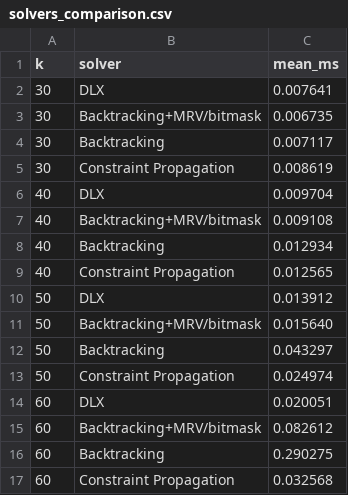
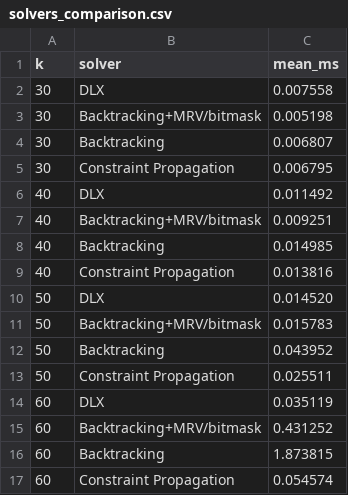
Before and after one commit to odebrino/Sudoku_CLI_-_SDL2_GUI, a CSV file: results/solvers_comparison.csv, drawn as a sheet.

```diff
--- a/results/solvers_comparison.csv
+++ b/results/solvers_comparison.csv
@@ -1,17 +1,17 @@
 k,solver,mean_ms
-30,DLX,0.007641
-30,Backtracking+MRV/bitmask,0.006735
-30,Backtracking,0.007117
-30,Constraint Propagation,0.008619
-40,DLX,0.009704
-40,Backtracking+MRV/bitmask,0.009108
-40,Backtracking,0.012934
-40,Constraint Propagation,0.012565
-50,DLX,0.013912
-50,Backtracking+MRV/bitmask,0.015640
-50,Backtracking,0.043297
-50,Constraint Propagation,0.024974
-60,DLX,0.020051
-60,Backtracking+MRV/bitmask,0.082612
-60,Backtracking,0.290275
-60,Constraint Propagation,0.032568
+30,DLX,0.007558
+30,Backtracking+MRV/bitmask,0.005198
+30,Backtracking,0.006807
+30,Constraint Propagation,0.006795
+40,DLX,0.011492
+40,Backtracking+MRV/bitmask,0.009251
+40,Backtracking,0.014985
+40,Constraint Propagation,0.013816
+50,DLX,0.014520
+50,Backtracking+MRV/bitmask,0.015783
+50,Backtracking,0.043952
+50,Constraint Propagation,0.025511
+60,DLX,0.035119
+60,Backtracking+MRV/bitmask,0.431252
+60,Backtracking,1.873815
+60,Constraint Propagation,0.054574
```
Also changed, not shown: 13 other files.
